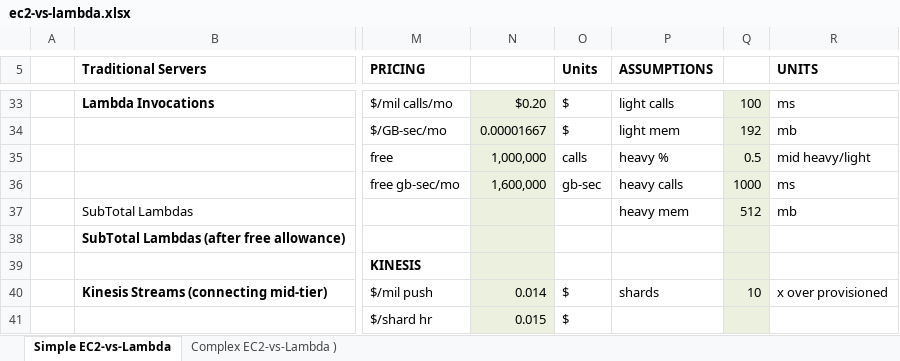
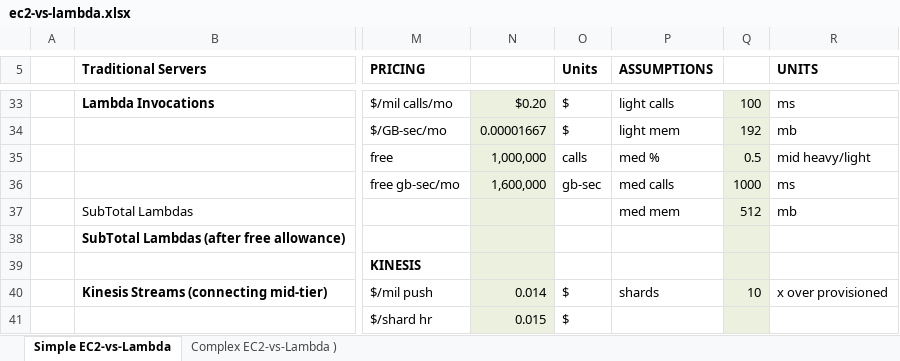
Before and after one commit to bdobyns/silver-funicular, an Excel workbook: api-lambda-mock/ec2-vs-lambda.xlsx, sheet Simple EC2-vs-Lambda, drawn as a sheet; only a part is shown, gaps mark what is left out; values as stored, in another font and other column widths than the file's, no borders; the diff names each change by its address in the sheet, - before the commit and + after, or states it on an @@ line.

```diff
--- a/api-lambda-mock/ec2-vs-lambda.xlsx (sheet Simple EC2-vs-Lambda)
+++ b/api-lambda-mock/ec2-vs-lambda.xlsx (sheet Simple EC2-vs-Lambda)
-P35 (ASSUMPTIONS): heavy %
+P35 (ASSUMPTIONS): med %
-P36 (ASSUMPTIONS): heavy calls
+P36 (ASSUMPTIONS): med calls
-P37 (ASSUMPTIONS): heavy mem
+P37 (ASSUMPTIONS): med mem
```
